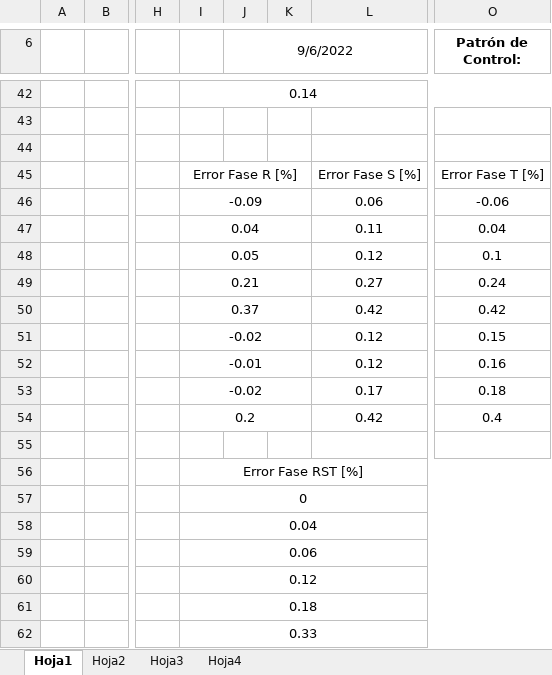
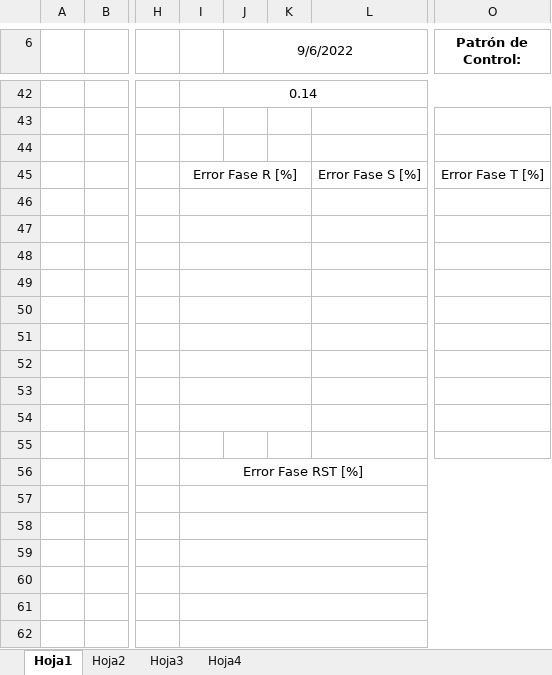
Before and after one commit to Coconaut95/COMPort_Excel, an Excel workbook: resultados/Planilla_Norma_102029.xlsx, sheet Hoja1, drawn as a sheet; only a part is shown, gaps mark what is left out; values as stored, in another font and other column widths than the file's, no borders; charts and pictures and conditional formats not drawn; the diff covers the shown part only; the diff names each change by its address in the sheet, - before the commit and + after, or states it on an @@ line.

```diff
--- a/resultados/Planilla_Norma_102029.xlsx (sheet Hoja1)
+++ b/resultados/Planilla_Norma_102029.xlsx (sheet Hoja1)
-I46: -0.09
+I46: (empty)
-L46: 0.06
+L46: (empty)
-O46 (Patrón de Control:): -0.06
+O46 (Patrón de Control:): (empty)
-I47: 0.04
+I47: (empty)
-L47: 0.11
+L47: (empty)
-O47 (Patrón de Control:): 0.04
+O47 (Patrón de Control:): (empty)
-I48: 0.05
+I48: (empty)
-L48: 0.12
+L48: (empty)
-O48 (Patrón de Control:): 0.1
+O48 (Patrón de Control:): (empty)
-I49: 0.21
+I49: (empty)
-L49: 0.27
+L49: (empty)
-O49 (Patrón de Control:): 0.24
+O49 (Patrón de Control:): (empty)
-I50: 0.37
+I50: (empty)
-L50: 0.42
+L50: (empty)
-O50 (Patrón de Control:): 0.42
+O50 (Patrón de Control:): (empty)
-I51: -0.02
+I51: (empty)
-L51:L52: 0.12
+L51:L52: (empty)
-O51 (Patrón de Control:): 0.15
+O51 (Patrón de Control:): (empty)
-I52: -0.01
+I52: (empty)
-O52 (Patrón de Control:): 0.16
+O52 (Patrón de Control:): (empty)
-I53: -0.02
+I53: (empty)
-L53: 0.17
+L53: (empty)
-O53 (Patrón de Control:): 0.18
+O53 (Patrón de Control:): (empty)
-I54: 0.2
+I54: (empty)
-L54: 0.42
+L54: (empty)
-O54 (Patrón de Control:): 0.4
+O54 (Patrón de Control:): (empty)
-I57: 0
+I57: (empty)
-I58: 0.04
+I58: (empty)
-I59: 0.06
+I59: (empty)
-I60: 0.12
+I60: (empty)
-I61: 0.18
+I61: (empty)
-I62: 0.33
+I62: (empty)
```
Also changed, not shown: 9 edited cells elsewhere in this sheet, charts or pictures, 4 other files.
